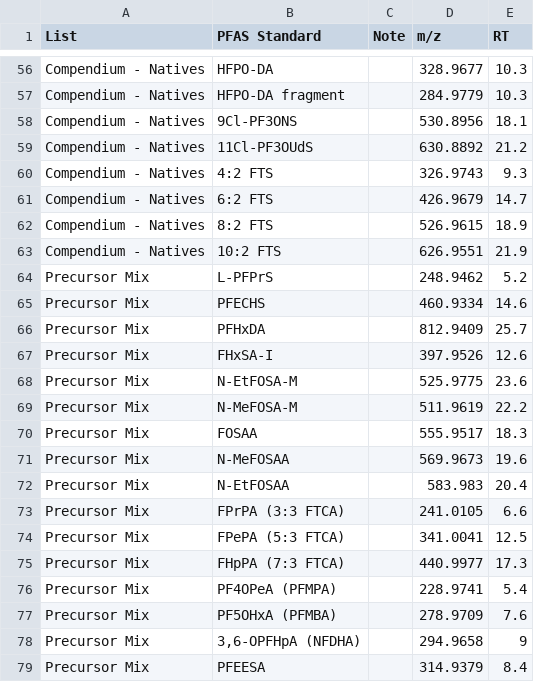
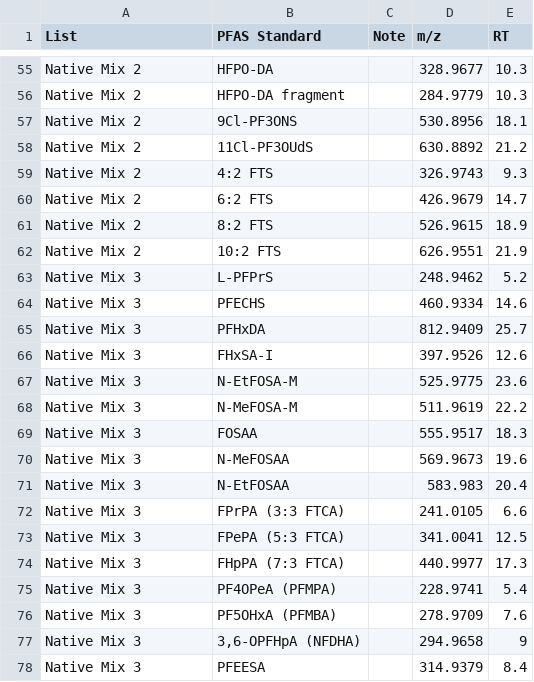
Before and after one commit to christinemariefisher/PFAS-MD-Trig, a CSV file: PFASstds.csv, drawn as a sheet; only a part is shown, gaps mark what is left out; addresses are those after the commit; the diff covers the shown part only; the diff names each change by its address in the sheet, - before the commit and + after, or states it on an @@ line.

```diff
--- a/PFASstds.csv
+++ b/PFASstds.csv
-A55:A62 (List): Compendium - Natives
+A55:A62 (List): Native Mix 2
-A63:A78 (List): Precursor Mix
+A63:A78 (List): Native Mix 3
```
Also changed, not shown: 1 removed row and 53 edited cells elsewhere in this file.
